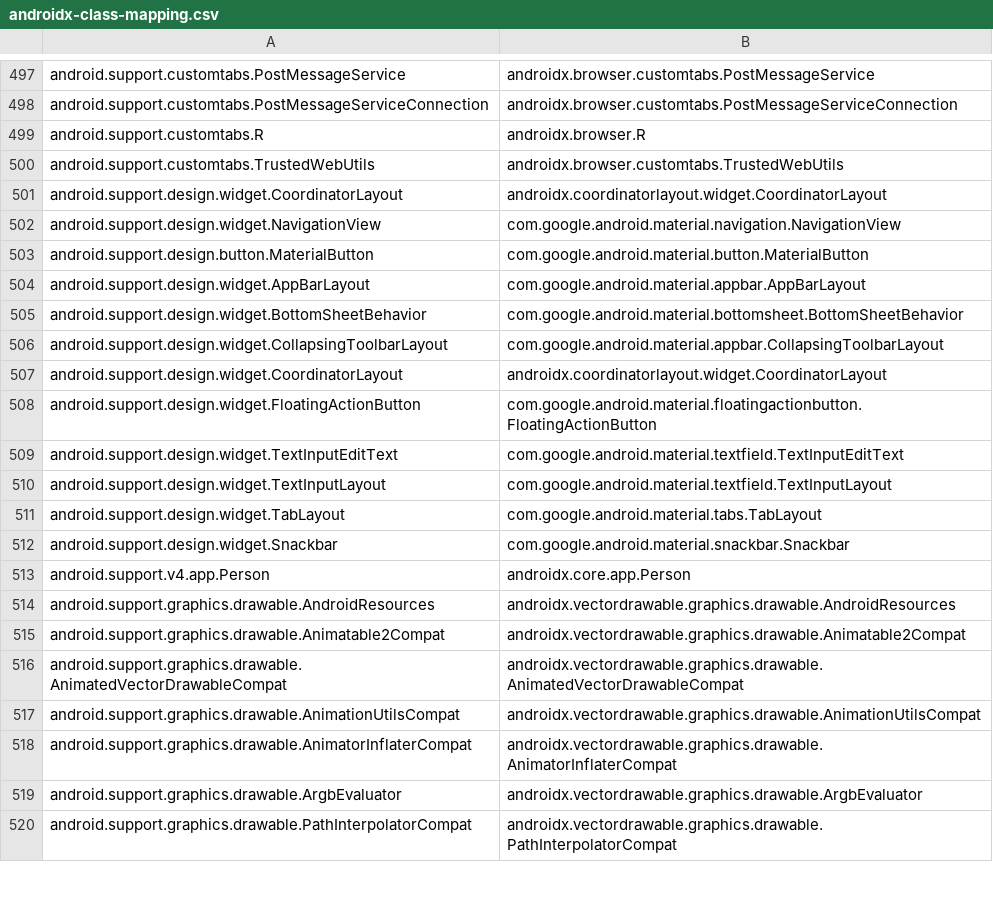
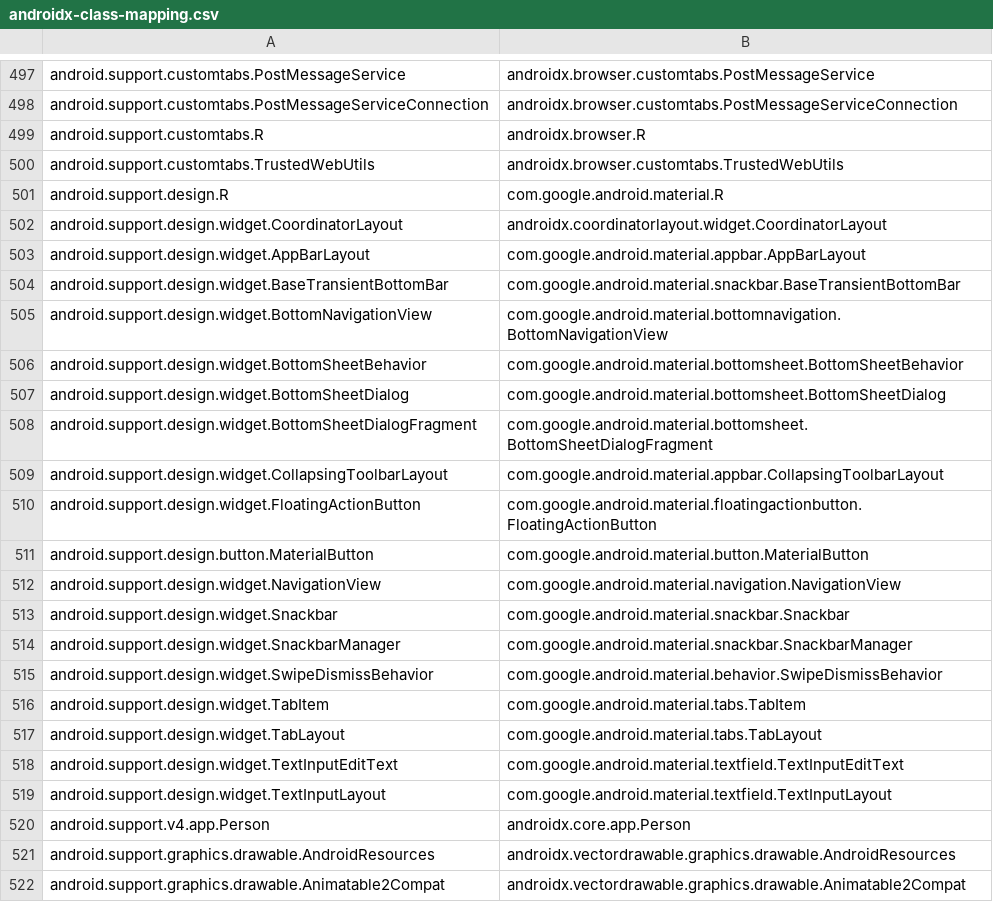
Before and after one commit to LouisCAD/Splitties, a CSV file: androidx-class-mapping.csv, drawn as a sheet; only a part is shown, gaps mark what is left out; the shorter side is filled out with more unchanged rows.

Commit message:
Update androidx-class-mapping.csv
No covers all of the Design Support library

```diff
--- a/androidx-class-mapping.csv
+++ b/androidx-class-mapping.csv
@@ -500,14 +500,21 @@ android.support.customtabs.R,androidx.browser.R
 android.support.customtabs.TrustedWebUtils,androidx.browser.customtabs.TrustedWebUtils
+android.support.design.R,com.google.android.material.R
 android.support.design.widget.CoordinatorLayout,androidx.coordinatorlayout.widget.CoordinatorLayout
+android.support.design.widget.AppBarLayout,com.google.android.material.appbar.AppBarLayout
+android.support.design.widget.BaseTransientBottomBar,com.google.android.material.snackbar.BaseTransientBottomBar
+android.support.design.widget.BottomNavigationView,com.google.android.material.bottomnavigation.BottomNavigationView
+android.support.design.widget.BottomSheetBehavior,com.google.android.material.bottomsheet.BottomSheetBehavior
+android.support.design.widget.BottomSheetDialog,com.google.android.material.bottomsheet.BottomSheetDialog
+android.support.design.widget.BottomSheetDialogFragment,com.google.android.material.bottomsheet.BottomSheetDialogFragment
+android.support.design.widget.CollapsingToolbarLayout,com.google.android.material.appbar.CollapsingToolbarLayout
+android.support.design.widget.FloatingActionButton,com.google.android.material.floatingactionbutton.FloatingActionButton
+android.support.design.button.MaterialButton,com.google.android.material.button.MaterialButton
 android.support.design.widget.NavigationView,com.google.android.material.navigation.NavigationView
-android.support.design.button.MaterialButton,com.google.android.material.button.MaterialButton
-android.support.design.widget.AppBarLayout,com.google.android.material.appbar.AppBarLayout
-android.support.design.widget.BottomSheetBehavior,com.google.android.material.bottomsheet.BottomSheetBehavior
-android.support.design.widget.CollapsingToolbarLayout,com.google.android.material.appbar.CollapsingToolbarLayout
-android.support.design.widget.CoordinatorLayout,androidx.coordinatorlayout.widget.CoordinatorLayout
-android.support.design.widget.FloatingActionButton,com.google.android.material.floatingactionbutton.FloatingActionButton
+android.support.design.widget.Snackbar,com.google.android.material.snackbar.Snackbar
+android.support.design.widget.SnackbarManager,com.google.android.material.snackbar.SnackbarManager
+android.support.design.widget.SwipeDismissBehavior,com.google.android.material.behavior.SwipeDismissBehavior
+android.support.design.widget.TabItem,com.google.android.material.tabs.TabItem
+android.support.design.widget.TabLayout,com.google.android.material.tabs.TabLayout
 android.support.design.widget.TextInputEditText,com.google.android.material.textfield.TextInputEditText
 android.support.design.widget.TextInputLayout,com.google.android.material.textfield.TextInputLayout
-android.support.design.widget.TabLayout,com.google.android.material.tabs.TabLayout
-android.support.design.widget.Snackbar,com.google.android.material.snackbar.Snackbar
 android.support.v4.app.Person,androidx.core.app.Person
```
